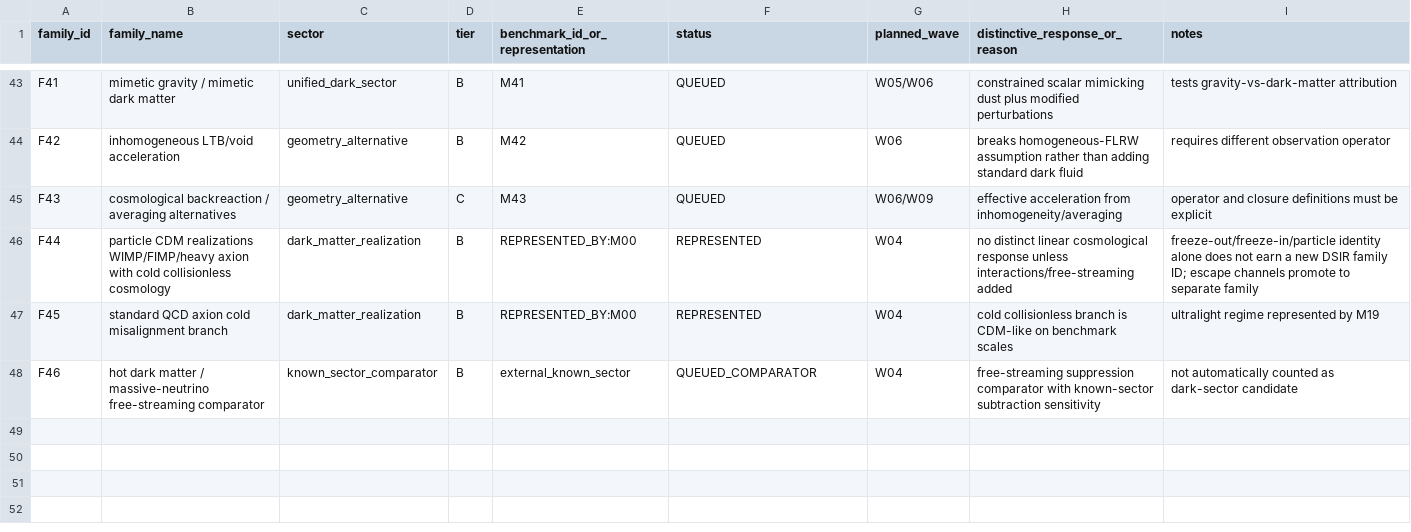
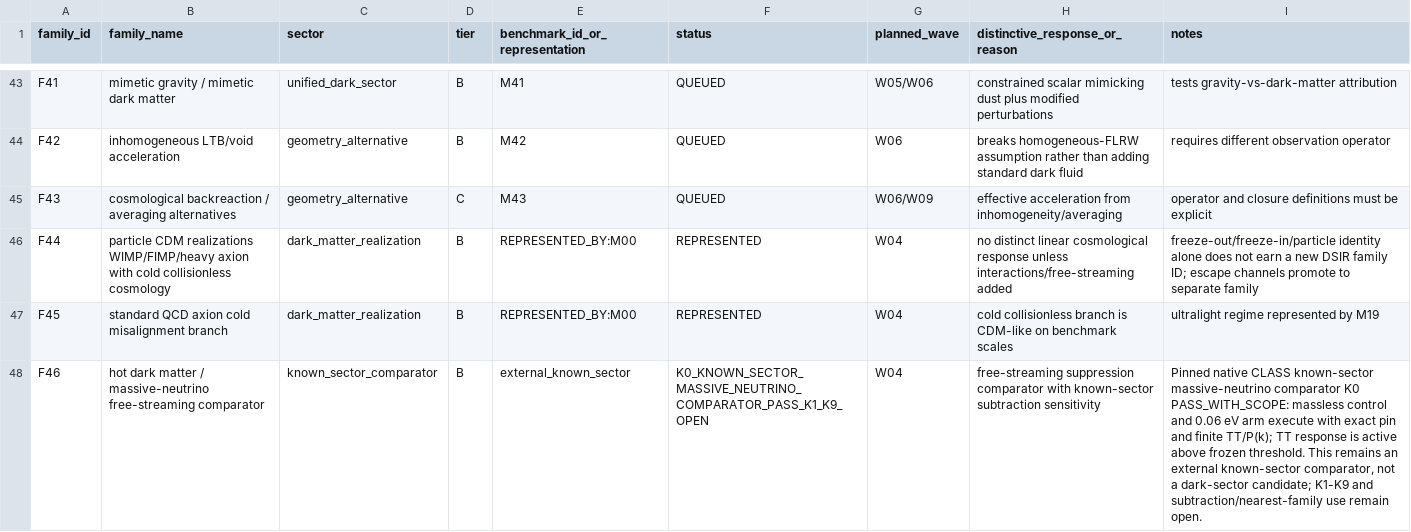
Before and after one commit to pppuu7-cmd/Known-Models-Dark-Sector-Benchmark, a CSV file: matrices/model_family_census.csv, drawn as a sheet; only a part is shown, gaps mark what is left out.

```diff
--- a/matrices/model_family_census.csv
+++ b/matrices/model_family_census.csv
@@ -47,2 +47,2 @@ F44,particle CDM realizations WIMP/FIMP/heavy axion with cold collisionless cosm
 F45,standard QCD axion cold misalignment branch,dark_matter_realization,B,REPRESENTED_BY:M00,REPRESENTED,W04,cold collisionless branch is CDM-like on benchmark scales,ultralight regime represented by M19
-F46,hot dark matter / massive-neutrino free-streaming comparator,known_sector_comparator,B,external_known_sector,QUEUED_COMPARATOR,W04,free-streaming suppression comparator with known-sector subtraction sensitivity,not automatically counted as dark-sector candidate
+F46,hot dark matter / massive-neutrino free-streaming comparator,known_sector_comparator,B,external_known_sector,K0_KNOWN_SECTOR_MASSIVE_NEUTRINO_COMPARATOR_PASS_K1_K9_OPEN,W04,free-streaming suppression comparator with known-sector subtraction sensitivity,"Pinned native CLASS known-sector massive-neutrino comparator K0 PASS_WITH_SCOPE: massless control and 0.06 eV arm execute with exact pin and finite TT/P(k); TT response is active above frozen threshold. This remains an external known-sector comparator, not a dark-sector candidate; K1-K9 and subtraction/nearest-family use remain open."
```
Also changed, not shown: matrices/mandatory_properties_matrix.csv.
